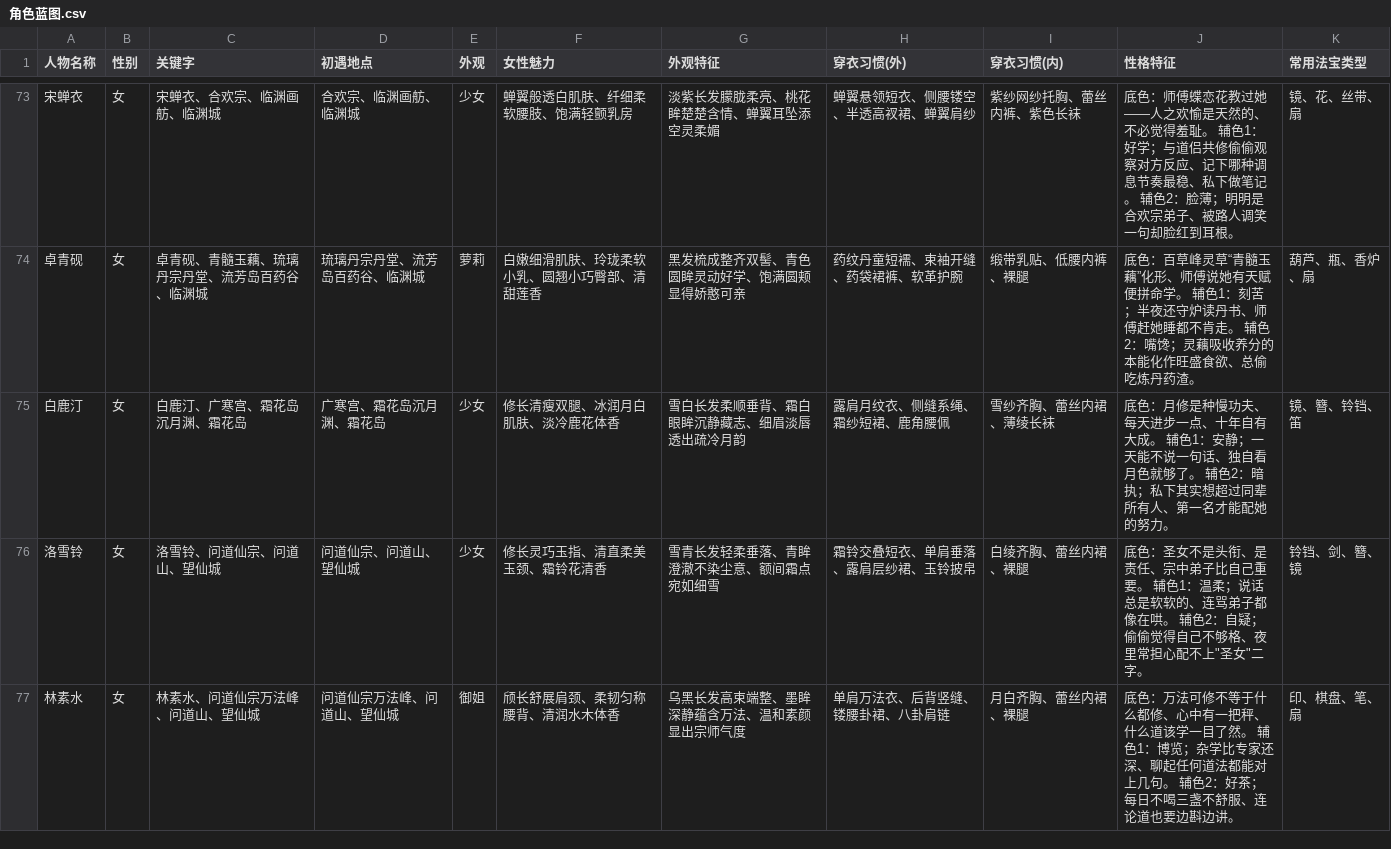
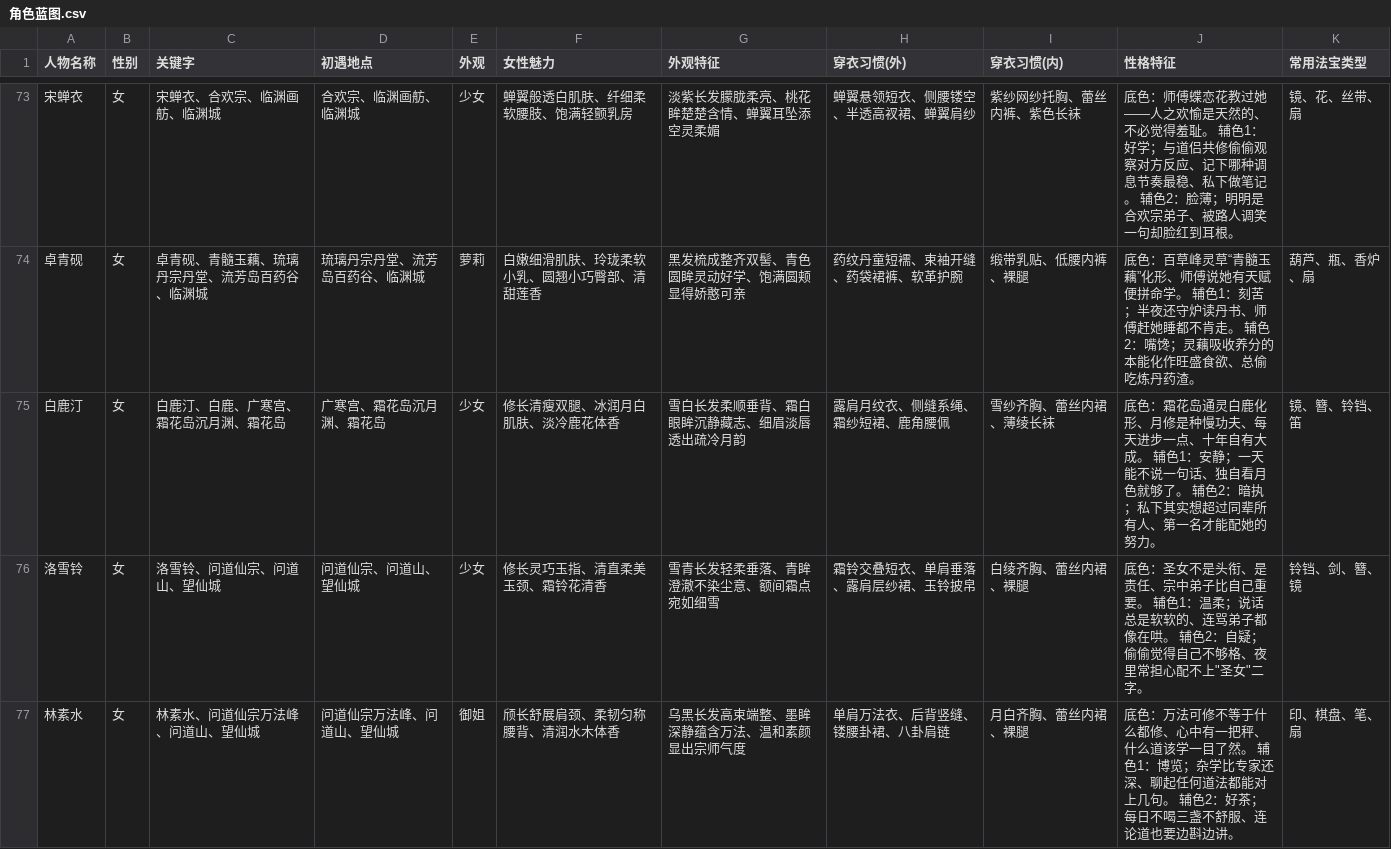
Before and after one commit to Awene/Cultivation-Card-Game, a CSV file: Doc/角色蓝图.csv, drawn as a sheet; only a part is shown, gaps mark what is left out.

```diff
--- a/Doc/角色蓝图.csv
+++ b/Doc/角色蓝图.csv
@@ -74,3 +74,3 @@
 卓青砚,女,卓青砚、青髓玉藕、琉璃丹宗丹堂、流芳岛百药谷、临渊城,琉璃丹宗丹堂、流芳岛百药谷、临渊城,萝莉,白嫩细滑肌肤、玲珑柔软小乳、圆翘小巧臀部、清甜莲香,黑发梳成整齐双髻、青色圆眸灵动好学、饱满圆颊显得娇憨可亲,药纹丹童短襦、束袖开缝、药袋裙裤、软革护腕,缎带乳贴、低腰内裤、裸腿,底色：百草峰灵草“青髓玉藕”化形、师傅说她有天赋便拼命学。 辅色1：刻苦；半夜还守炉读丹书、师傅赶她睡都不肯走。 辅色2：嘴馋；灵藕吸收养分的本能化作旺盛食欲、总偷吃炼丹药渣。,葫芦、瓶、香炉、扇
-白鹿汀,女,白鹿汀、广寒宫、霜花岛沉月渊、霜花岛,广寒宫、霜花岛沉月渊、霜花岛,少女,修长清瘦双腿、冰润月白肌肤、淡冷鹿花体香,雪白长发柔顺垂背、霜白眼眸沉静藏志、细眉淡唇透出疏冷月韵,露肩月纹衣、侧缝系绳、霜纱短裙、鹿角腰佩,雪纱齐胸、蕾丝内裙、薄绫长袜,底色：月修是种慢功夫、每天进步一点、十年自有大成。 辅色1：安静；一天能不说一句话、独自看月色就够了。 辅色2：暗执；私下其实想超过同辈所有人、第一名才能配她的努力。,镜、簪、铃铛、笛
+白鹿汀,女,白鹿汀、白鹿、广寒宫、霜花岛沉月渊、霜花岛,广寒宫、霜花岛沉月渊、霜花岛,少女,修长清瘦双腿、冰润月白肌肤、淡冷鹿花体香,雪白长发柔顺垂背、霜白眼眸沉静藏志、细眉淡唇透出疏冷月韵,露肩月纹衣、侧缝系绳、霜纱短裙、鹿角腰佩,雪纱齐胸、蕾丝内裙、薄绫长袜,底色：霜花岛通灵白鹿化形、月修是种慢功夫、每天进步一点、十年自有大成。 辅色1：安静；一天能不说一句话、独自看月色就够了。 辅色2：暗执；私下其实想超过同辈所有人、第一名才能配她的努力。,镜、簪、铃铛、笛
 洛雪铃,女,洛雪铃、问道仙宗、问道山、望仙城,问道仙宗、问道山、望仙城,少女,修长灵巧玉指、清直柔美玉颈、霜铃花清香,雪青长发轻柔垂落、青眸澄澈不染尘意、额间霜点宛如细雪,霜铃交叠短衣、单肩垂落、露肩层纱裙、玉铃披帛,白绫齐胸、蕾丝内裙、裸腿,底色：圣女不是头衔、是责任、宗中弟子比自己重要。 辅色1：温柔；说话总是软软的、连骂弟子都像在哄。 辅色2：自疑；偷偷觉得自己不够格、夜里常担心配不上"圣女"二字。,铃铛、剑、簪、镜
```
Also changed, not shown: 2 other files.
